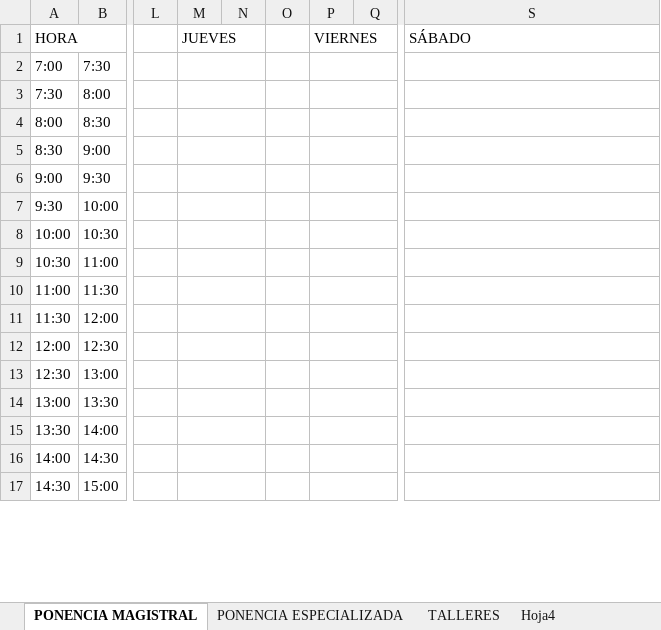
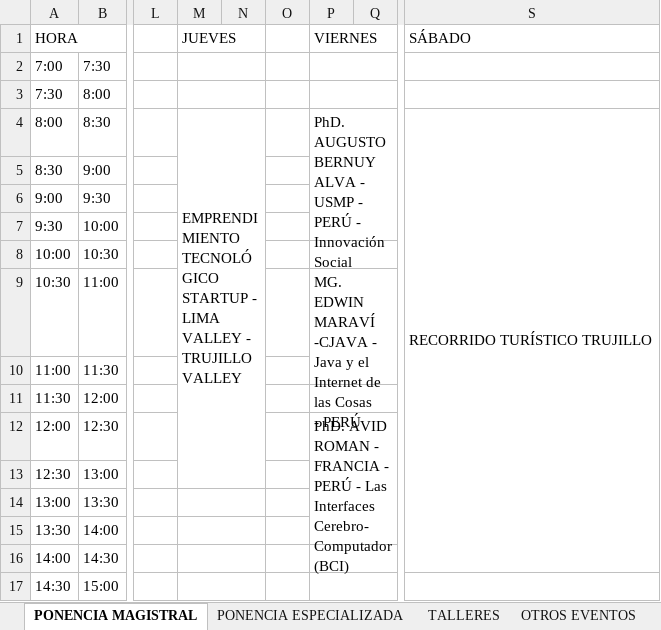
Before and after one commit to jhonazsh/coneisc, an Excel workbook: descargas/cronograma.xlsx, sheet PONENCIA MAGISTRAL, drawn as a sheet; only a part is shown, gaps mark what is left out; values as stored, in another font and other column widths than the file's, no cell formats; ↵ is a line break in a cell; the diff covers the shown part only; the diff names each change by its address in the sheet, - before the commit and + after, or states it on an @@ line.

```diff
--- a/descargas/cronograma.xlsx (sheet PONENCIA MAGISTRAL)
+++ b/descargas/cronograma.xlsx (sheet PONENCIA MAGISTRAL)
-sheet tab: Hoja4
+sheet tab: OTROS EVENTOS
-M4 (JUEVES): (empty)
+M4 (JUEVES): EMPRENDIMIENTO TECNOLÓGICO STARTUP - LIMA VALLEY - TRUJILLO VALLEY
-M4:N4 merged
+M4:N13 merged
-P4 (VIERNES): (empty)
+P4 (VIERNES): PhD. AUGUSTO BERNUY ALVA - USMP - PERÚ - Innovación Social
-P4:Q4 merged
+P4:Q7 merged
-S4 (SÁBADO): (empty)
+S4 (SÁBADO): RECORRIDO TURÍSTICO TRUJILLO
+S4:S16 merged
-M5:N5 merged
-P5:Q5 merged
-M6:N6 merged
-P6:Q6 merged
-M7:N7 merged
-P7:Q7 merged
-M8:N8 merged
-M9:N9 merged
-P9 (VIERNES): (empty)
+P9 (VIERNES): MG. EDWIN MARAVÍ -CJAVA - Java y el Internet de las Cosas ↵ - PERÚ
-P9:Q9 merged
+P9:Q10 merged
-M10:N10 merged
-P10:Q10 merged
-M11:N11 merged
-M12:N12 merged
-P12 (VIERNES): (empty)
+P12 (VIERNES): PhD. AVID ROMAN - FRANCIA - PERÚ - Las Interfaces Cerebro-Computador (BCI)
-P12:Q12 merged
+P12:Q15 merged
-M13:N13 merged
-P13:Q13 merged
-P14:Q14 merged
-P15:Q15 merged
```
Also changed, not shown: 6 edited cells and merged cells elsewhere in this sheet, sheet TALLERES, sheet OTROS EVENTOS, sheet PONENCIA ESPECIALIZADA, cell formats.
